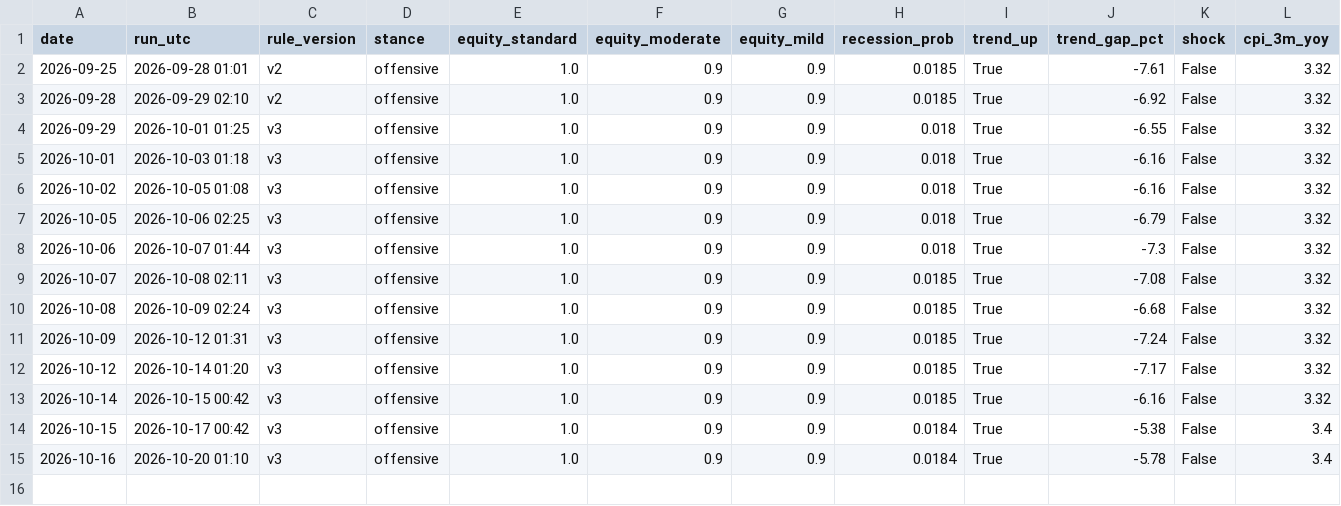
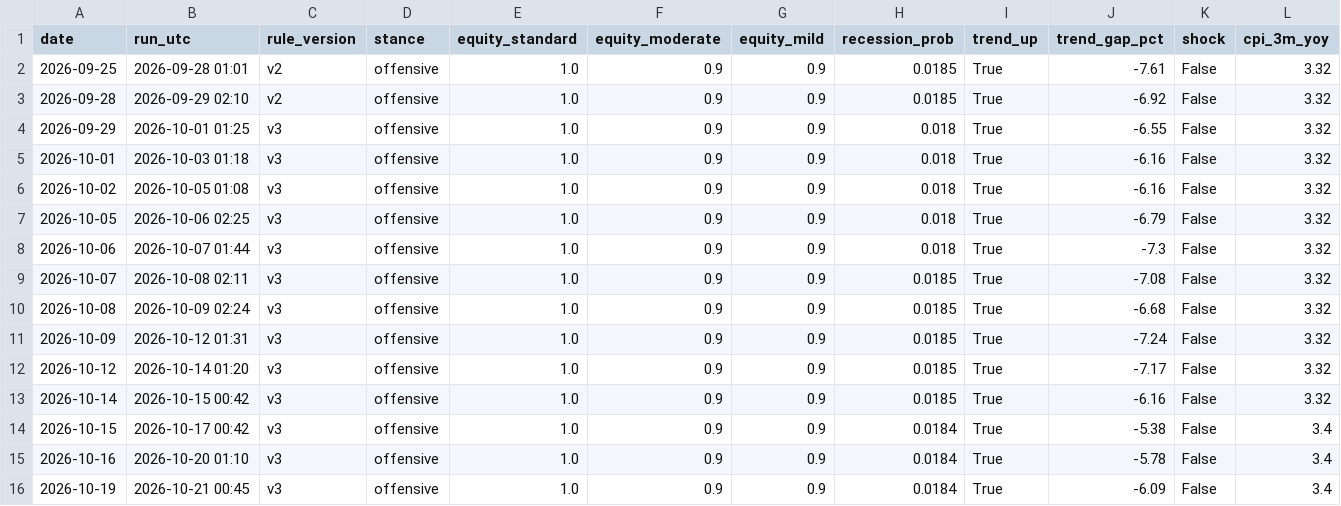
Before and after one commit to memoryfraction/Quant.Infra.Net.Pro-Public, a CSV file: macro/data/history.csv, drawn as a sheet; only a part is shown; rows hold the shown columns only; the diff names each change by its address in the sheet, - before the commit and + after, or states it on an @@ line.

```diff
--- a/macro/data/history.csv
+++ b/macro/data/history.csv
+row 16: 2026-10-19 | 2026-10-21 00:45 | v3 | offensive | 1.0 | 0.9 | 0.9 | 0.0184 | True | -6.09 | False | 3.4
```
Also changed, not shown: macro/data/ledger.csv, 2 other files.
